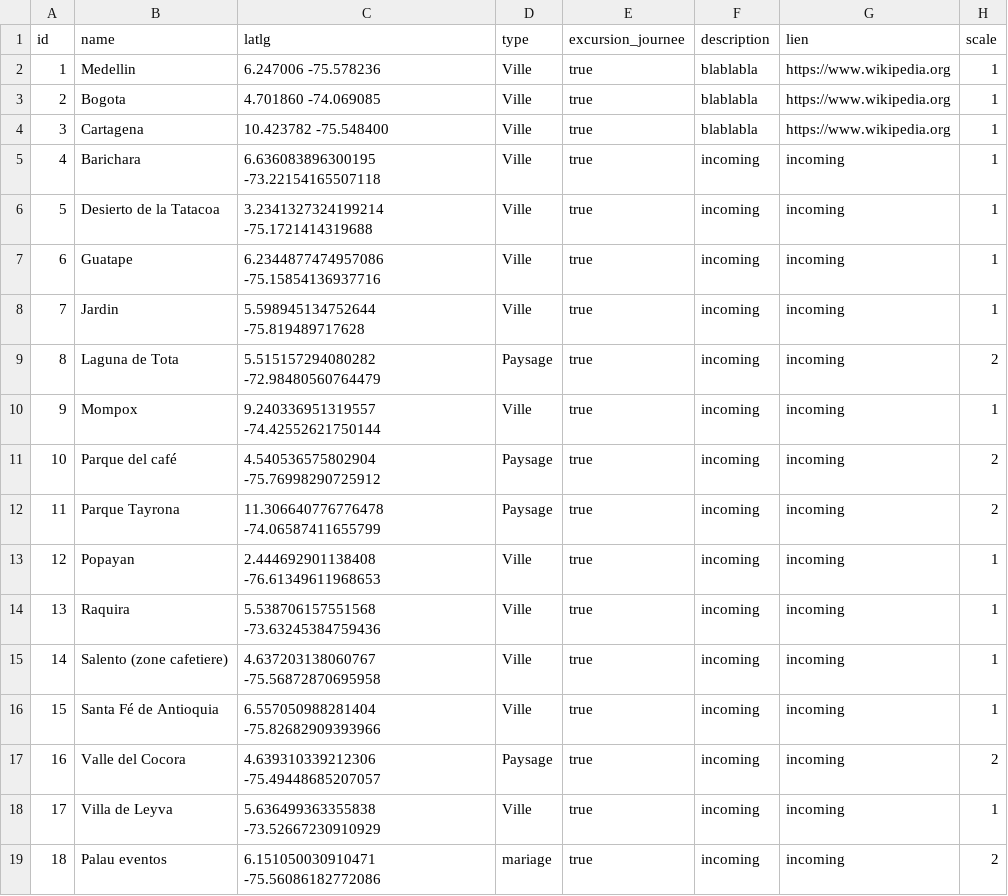
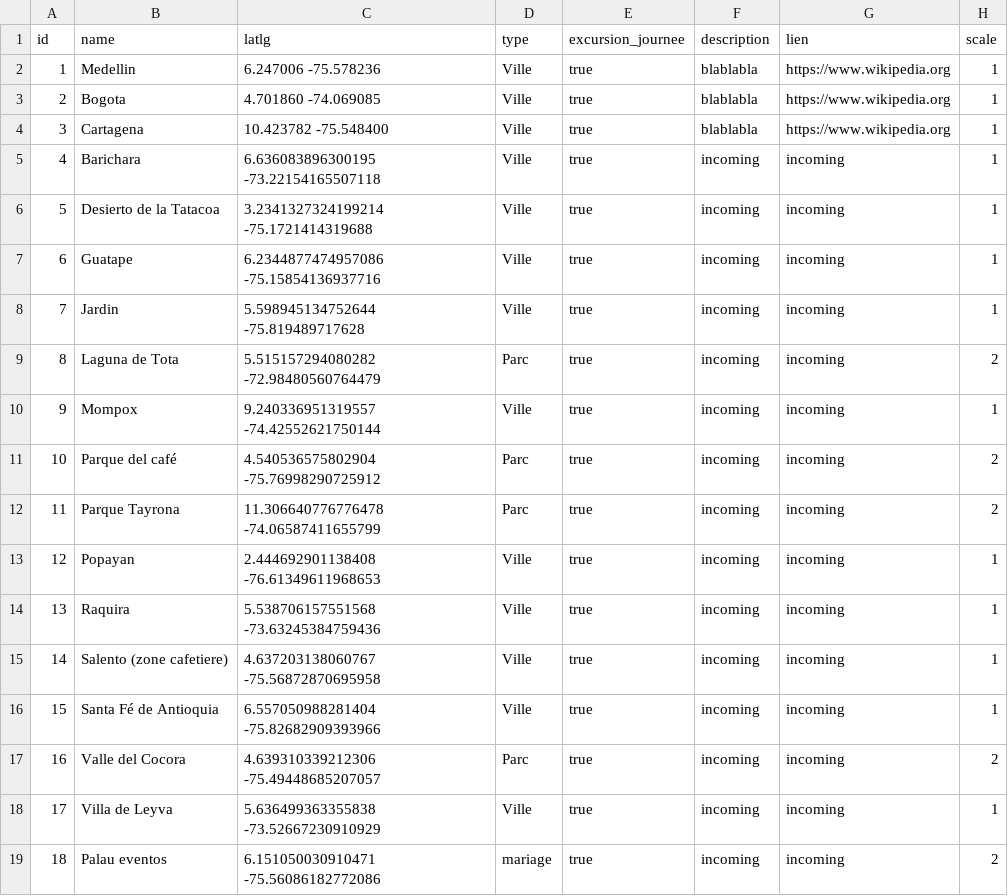
Before and after one commit to jacquetlina/matri, a CSV file: data/data.csv, drawn as a sheet; only a part is shown.

Commit message:
Update data.csv

```diff
--- a/data/data.csv
+++ b/data/data.csv
@@ -8,6 +8,6 @@ id;name;latlg;type;excursion_journee;description;lien;scale
 7;Jardin;5.598945134752644 -75.819489717628;Ville;true;incoming;incoming;1
-8;Laguna de Tota;5.515157294080282 -72.98480560764479;Paysage;true;incoming;incoming;2
+8;Laguna de Tota;5.515157294080282 -72.98480560764479;Parc;true;incoming;incoming;2
 9;Mompox;9.240336951319557 -74.42552621750144;Ville;true;incoming;incoming;1
-10;Parque del café;4.540536575802904 -75.76998290725912;Paysage;true;incoming;incoming;2
-11;Parque Tayrona;11.306640776776478 -74.06587411655799;Paysage;true;incoming;incoming;2
+10;Parque del café;4.540536575802904 -75.76998290725912;Parc;true;incoming;incoming;2
+11;Parque Tayrona;11.306640776776478 -74.06587411655799;Parc;true;incoming;incoming;2
 12;Popayan;2.444692901138408 -76.61349611968653;Ville;true;incoming;incoming;1
@@ -16,3 +16,3 @@ id;name;latlg;type;excursion_journee;description;lien;scale
 15;Santa Fé de Antioquia;6.557050988281404 -75.82682909393966;Ville;true;incoming;incoming;1
-16;Valle del Cocora;4.639310339212306 -75.49448685207057;Paysage;true;incoming;incoming;2
+16;Valle del Cocora;4.639310339212306 -75.49448685207057;Parc;true;incoming;incoming;2
 17;Villa de Leyva;5.636499363355838 -73.52667230910929;Ville;true;incoming;incoming;1
```
